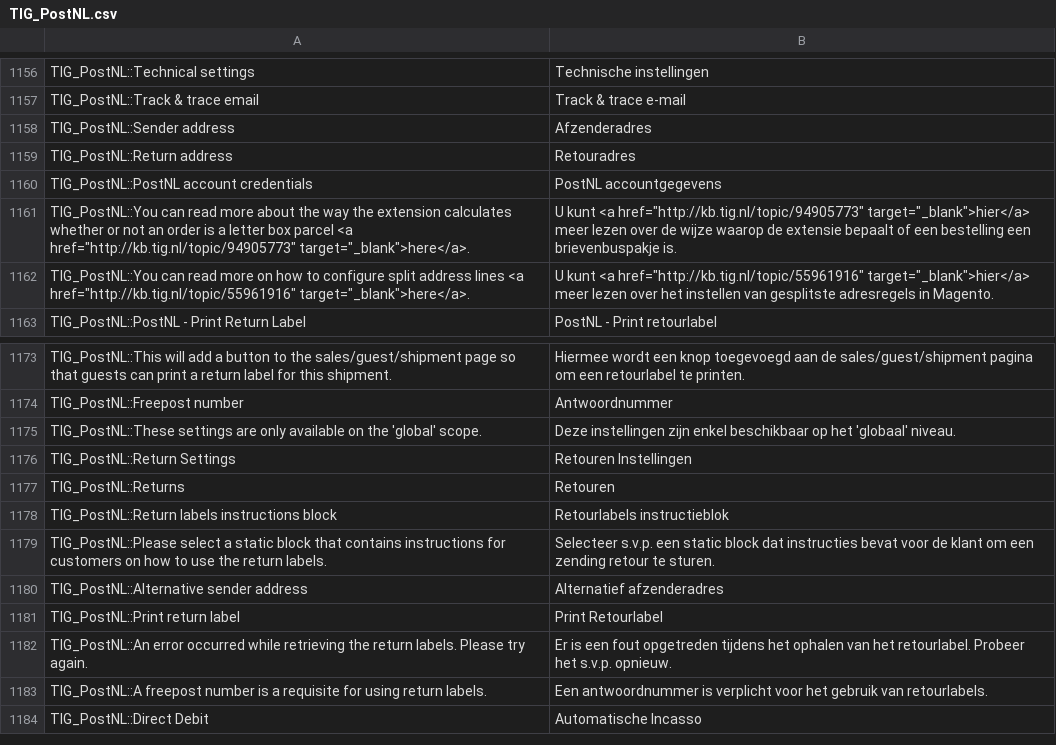
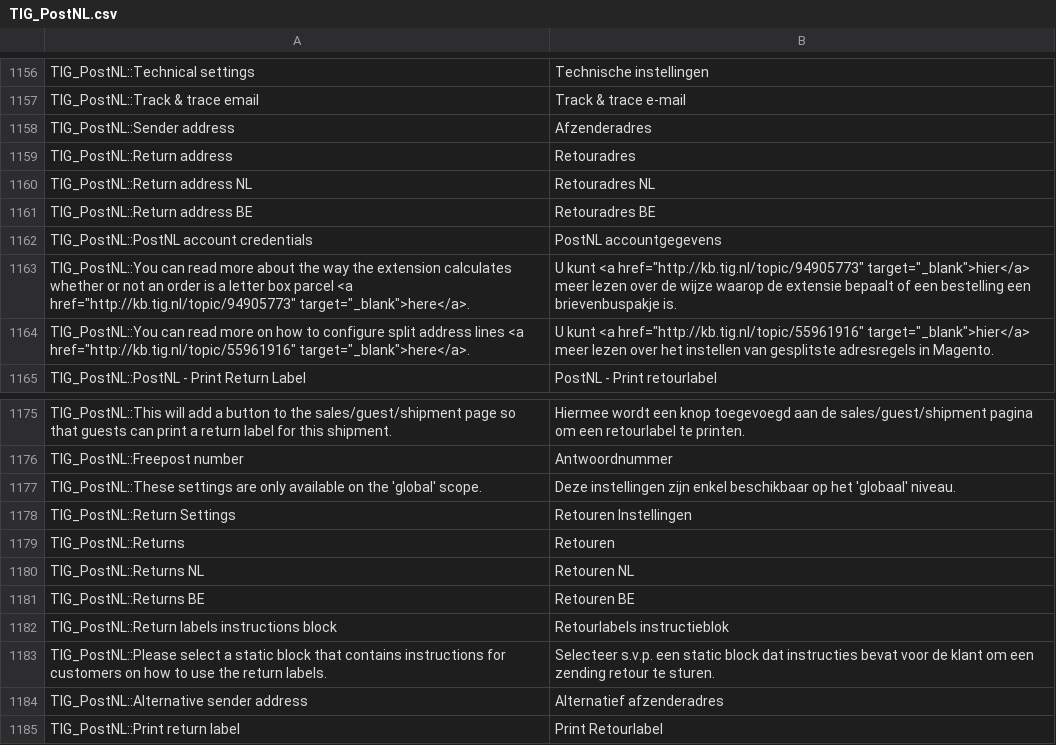
Before and after one commit to postnl/postnl-magento1-End-of-life, a CSV file: app/locale/nl_NL/TIG_PostNL.csv, drawn as a sheet; only a part is shown, gaps mark what is left out; the shorter side is filled out with more unchanged rows.

```diff
--- a/app/locale/nl_NL/TIG_PostNL.csv
+++ b/app/locale/nl_NL/TIG_PostNL.csv
@@ -1162,2 +1162,4 @@ TIG_PostNL::Sender address,Afzenderadres
 TIG_PostNL::Return address,Retouradres
+TIG_PostNL::Return address NL,Retouradres NL
+TIG_PostNL::Return address BE,Retouradres BE
 TIG_PostNL::PostNL account credentials,PostNL accountgegevens
@@ -1180,2 +1182,4 @@ TIG_PostNL::Return Settings,Retouren Instellingen
 TIG_PostNL::Returns,Retouren
+TIG_PostNL::Returns NL,Retouren NL
+TIG_PostNL::Returns BE,Retouren BE
 TIG_PostNL::Return labels instructions block,Retourlabels instructieblok
```
Also changed, not shown: 1 other file.
